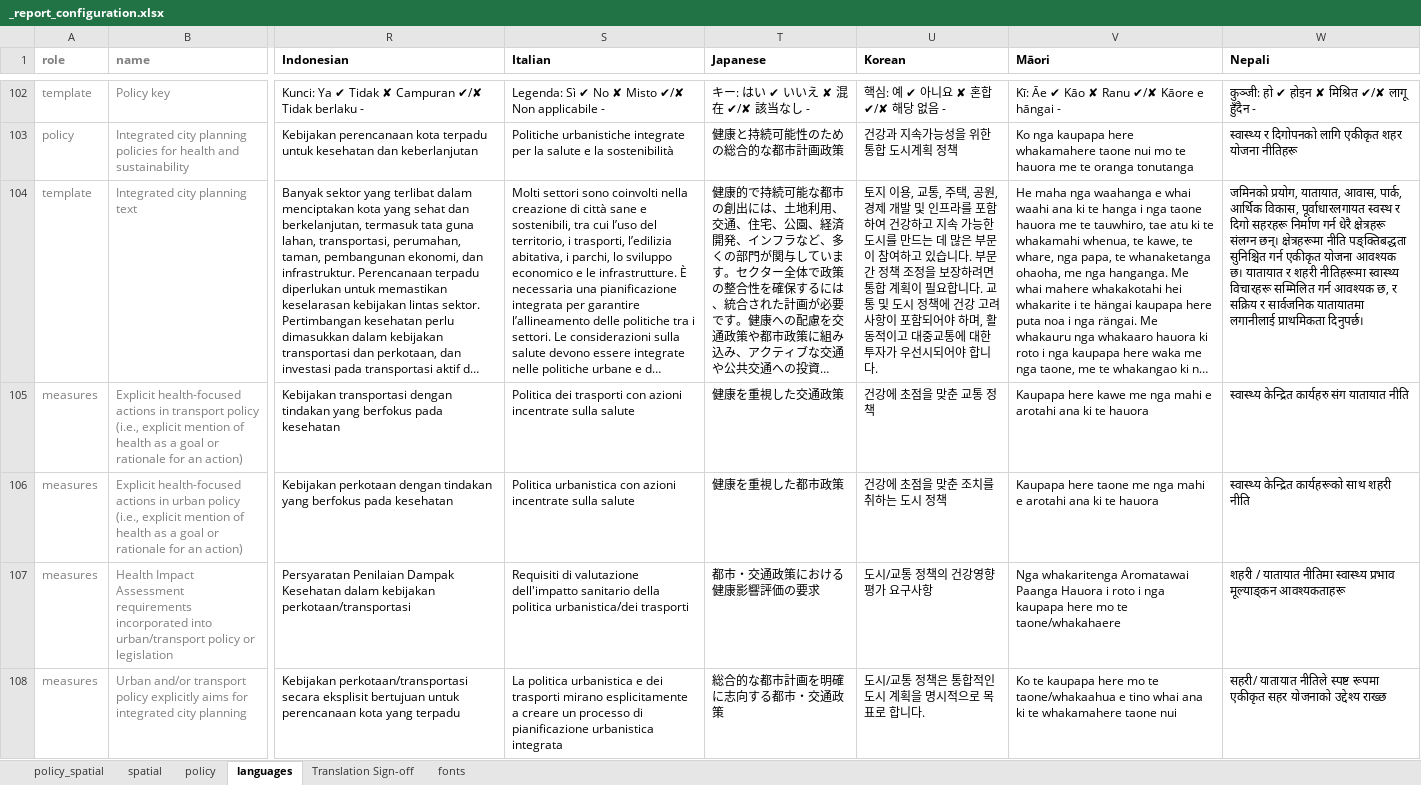
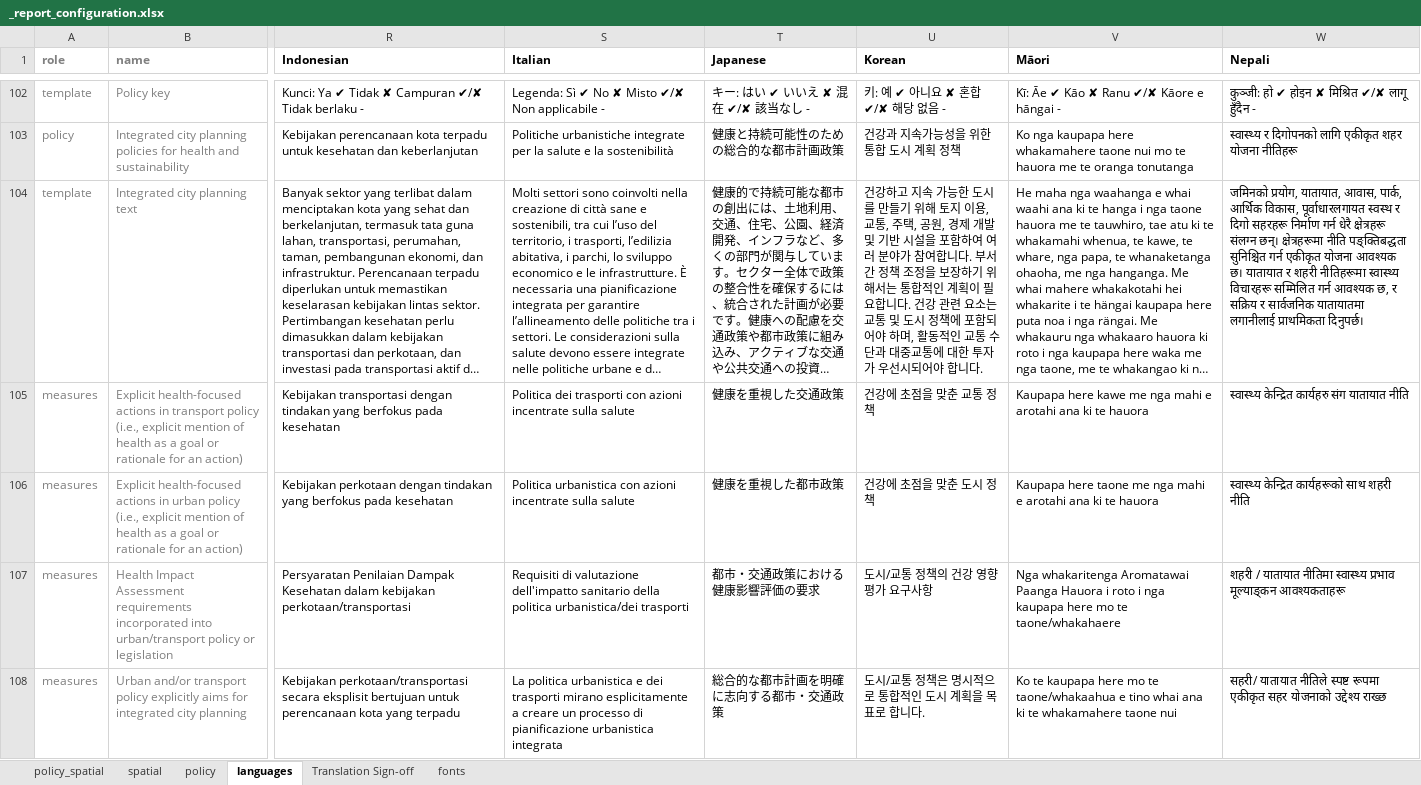
Before and after one commit to healthysustainablecities/global-indicators, an Excel workbook: process/configuration/templates/_report_configuration.xlsx, sheet languages, drawn as a sheet; only a part is shown, gaps mark what is left out; long unchanged cells end in …; values as stored, in another font and other column widths than the file's, no borders; conditional formats not drawn; the diff covers the shown part only; the diff names each change by its address in the sheet, - before the commit and + after, or states it on an @@ line.

Commit message:
updated with validated Italian translation, and corrected Korean translation

```diff
--- a/process/configuration/templates/_report_configuration.xlsx (sheet languages)
+++ b/process/configuration/templates/_report_configuration.xlsx (sheet languages)
-U102 (Korean): 핵심: 예 ✔ 아니요 ✘ 혼합 ✔/✘ 해당 없음 -
+U102 (Korean): 키: 예 ✔ 아니요 ✘ 혼합 ✔/✘ 해당 없음 -
-U103 (Korean): 건강과 지속가능성을 위한 통합 도시계획 정책
+U103 (Korean): 건강과 지속가능성을 위한 통합 도시 계획 정책
-U104 (Korean): 토지 이용, 교통, 주택, 공원, 경제 개발 및 인프라를 포함하여 건강하고 지속 가능한 도시를 만드는 데 많은 부문이 참여하고 있습니다. 부문 간 정책 조정을 보장하려면 통합 계획이 필요합니다. 교통 및 도시 정책에 건강 고려사항이 포함되어야 하며, 활동적이고 대중교…
+U104 (Korean): 건강하고 지속 가능한 도시를 만들기 위해 토지 이용, 교통, 주택, 공원, 경제 개발 및 기반 시설을 포함하여 여러 분야가 참여합니다. 부서 간 정책 조정을 보장하기 위해서는 통합적인 계획이 필요합니다. 건강 관련 요소는 교통 및 도시 정책에 포함되어야 하며, 활동적인 교통 수단과 대중교…
-U106 (Korean): 건강에 초점을 맞춘 조치를 취하는 도시 정책
+U106 (Korean): 건강에 초점을 맞춘 도시 정책
-U107 (Korean): 도시/교통 정책의 건강영향평가 요구사항
+U107 (Korean): 도시/교통 정책의 건강 영향 평가 요구사항
-U108 (Korean): 도시/교통 정책은 통합적인 도시 계획을 명시적으로 목표로 합니다.
+U108 (Korean): 도시/교통 정책은 명시적으로 통합적인 도시 계획을 목표로 합니다.
```
Also changed, not shown: 110 edited cells elsewhere in this sheet.
